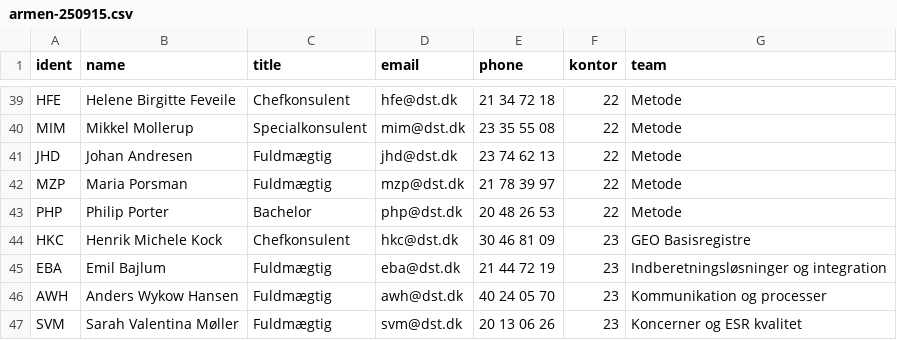
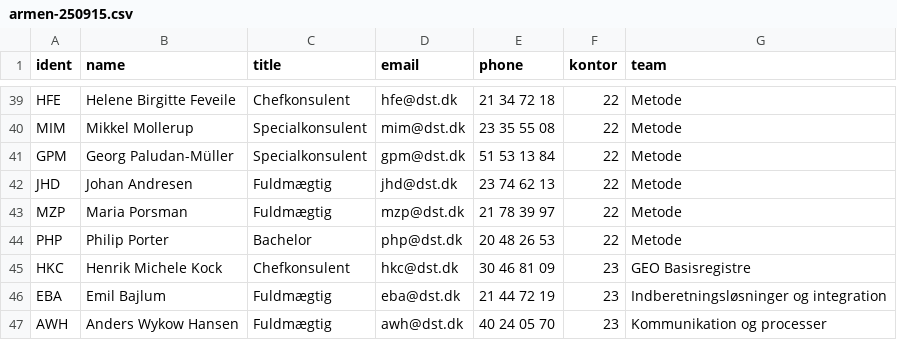
Before and after one commit to ikashnitsky/4Rum, a CSV file: participants/archive/armen-250915.csv, drawn as a sheet; only a part is shown, gaps mark what is left out; the shorter side is filled out with more unchanged rows.

```diff
--- a/participants/archive/armen-250915.csv
+++ b/participants/archive/armen-250915.csv
@@ -40,2 +40,3 @@ HFE,Helene Birgitte Feveile,Chefkonsulent,hfe@dst.dk,21 34 72 18,22,Metode
 MIM,Mikkel Mollerup,Specialkonsulent,mim@dst.dk,23 35 55 08,22,Metode
+GPM,Georg Paludan-Müller,Specialkonsulent,gpm@dst.dk,51 53 13 84,22,Metode
 JHD,Johan Andresen,Fuldmægtig,jhd@dst.dk,23 74 62 13,22,Metode
```
Also changed, not shown: 2 other files.
